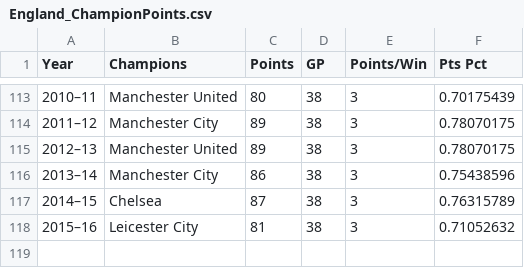
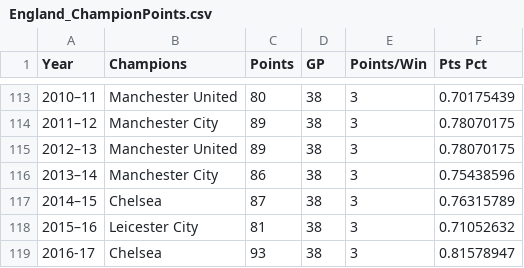
Before and after one commit to soccermetrics/project-data, a CSV file: england-top-flight-champions/England_ChampionPoints.csv, drawn as a sheet; only a part is shown, gaps mark what is left out.

Commit message:
Update Premier League winner points for 2016-17 season

```diff
--- a/england-top-flight-champions/England_ChampionPoints.csv
+++ b/england-top-flight-champions/England_ChampionPoints.csv
@@ -118 +118,2 @@ Year,Champions,Points,GP,Points/Win,Pts Pct
 2015–16,Leicester City,81,38,3,0.71052632
+2016-17,Chelsea,93,38,3,0.81578947
```
Also changed, not shown: 1 other file.
